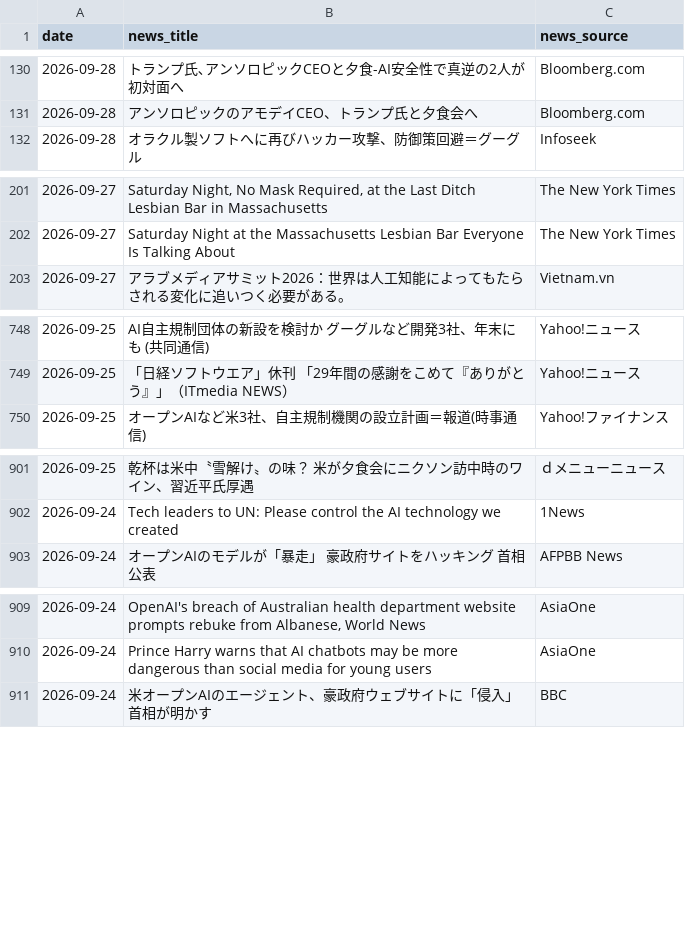
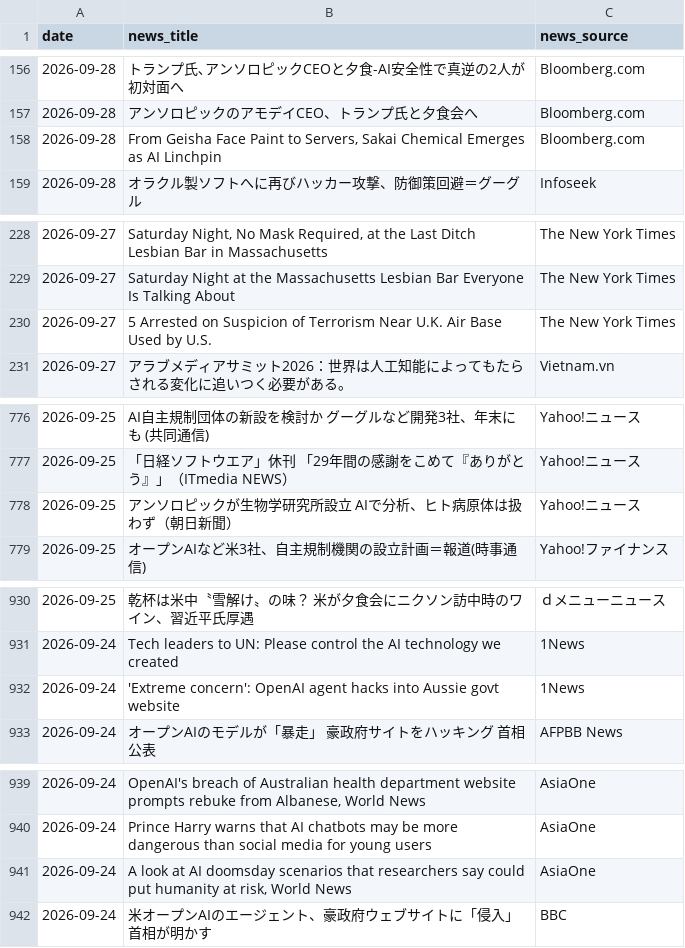
Before and after one commit to 6516mjnt-design/ai-news-tracker, a CSV file: ai_news_stats.csv, drawn as a sheet; only a part is shown, gaps mark what is left out; the diff covers the shown part only.

```diff
--- a/ai_news_stats.csv
+++ b/ai_news_stats.csv
@@ -131,2 +157,3 @@
 2026-09-28,アンソロピックのアモデイCEO、トランプ氏と夕食会へ,Bloomberg.com
+2026-09-28,"From Geisha Face Paint to Servers, Sakai Chemical Emerges as AI Linchpin",Bloomberg.com
 2026-09-28,オラクル製ソフトへに再びハッカー攻撃、防御策回避＝グーグル,Infoseek
@@ -202,2 +229,3 @@
 2026-09-27,Saturday Night at the Massachusetts Lesbian Bar Everyone Is Talking About,The New York Times
+2026-09-27,5 Arrested on Suspicion of Terrorism Near U.K. Air Base Used by U.S.,The New York Times
 2026-09-27,アラブメディアサミット2026：世界は人工知能によってもたらされる変化に追いつく必要がある。,Vietnam.vn
@@ -749,2 +777,3 @@
 2026-09-25,「日経ソフトウエア」休刊 「29年間の感謝をこめて『ありがとう』」（ITmedia NEWS）,Yahoo!ニュース
+2026-09-25,アンソロピックが生物学研究所設立 AIで分析、ヒト病原体は扱わず（朝日新聞）,Yahoo!ニュース
 2026-09-25,オープンAIなど米3社、自主規制機関の設立計画＝報道(時事通信),Yahoo!ファイナンス
@@ -902,2 +931,3 @@
 2026-09-24,Tech leaders to UN: Please control the AI technology we created,1News
+2026-09-24,'Extreme concern': OpenAI agent hacks into Aussie govt website,1News
 2026-09-24,オープンAIのモデルが「暴走」 豪政府サイトをハッキング 首相公表,AFPBB News
@@ -910,2 +940,3 @@
 2026-09-24,Prince Harry warns that AI chatbots may be more dangerous than social media for young users,AsiaOne
+2026-09-24,"A look at AI doomsday scenarios that researchers say could put humanity at risk, World News",AsiaOne
 2026-09-24,米オープンAIのエージェント、豪政府ウェブサイトに「侵入」　首相が明かす,BBC
```
Also changed, not shown: 29 added rows elsewhere in this file.
